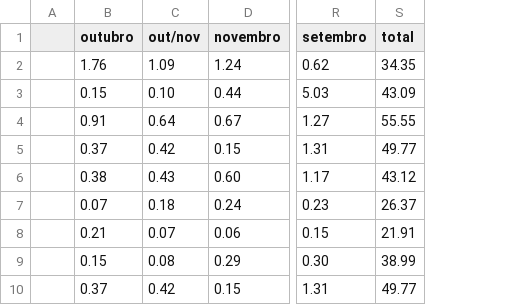
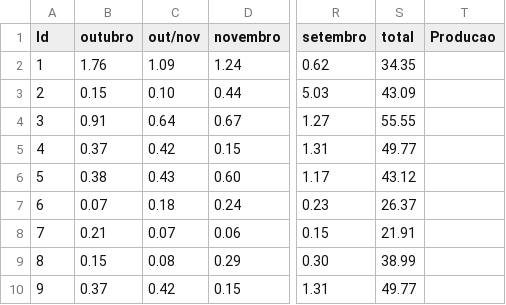
Before and after one commit to Mrpsousa/RedesNeurais, a CSV file: rede_keras/test-cacau.csv, drawn as a sheet; only a part is shown, gaps mark what is left out; removed rows and columns are numbered as before the commit, all else as after; the diff names each change by its address in the sheet, - before the commit and + after, or states it on an @@ line.

```diff
--- a/rede_keras/test-cacau.csv
+++ b/rede_keras/test-cacau.csv
-column A, empty
+column A (Id), rows 2-10: 1 | 2 | 3 | 4 | 5 | 6 | 7 | 8 | 9
+column T (Producao), empty
```
Also changed, not shown: rede_keras/train-cacau.csv, 4 other files.
